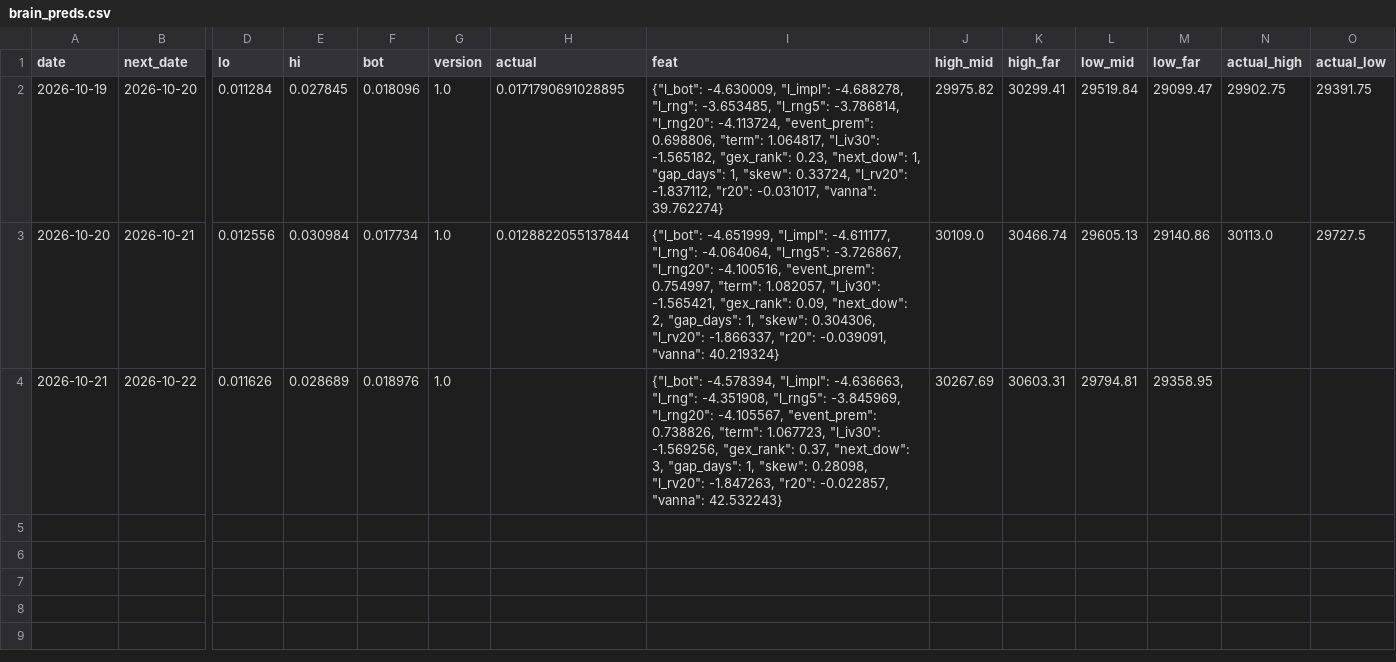
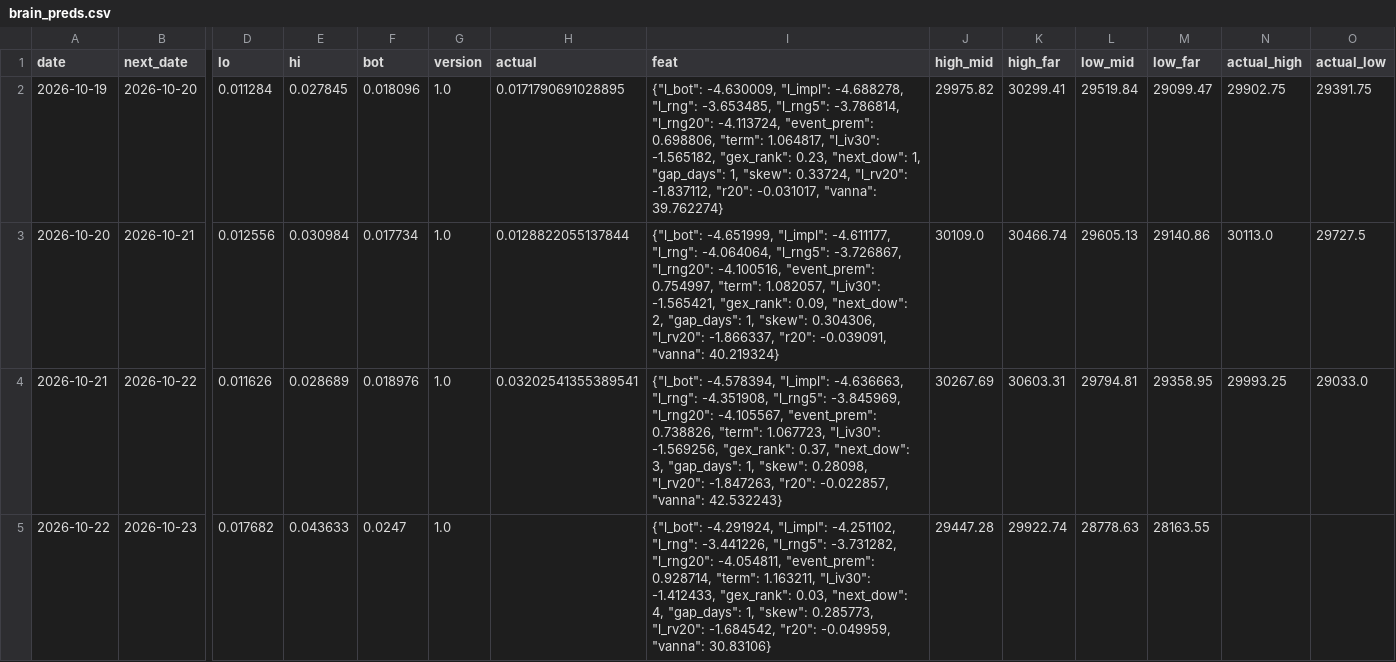
Before and after one commit to vannaflow1/nasdaq-bot, a CSV file: brain_preds.csv, drawn as a sheet; only a part is shown, gaps mark what is left out; rows hold the shown columns only; the diff names each change by its address in the sheet, - before the commit and + after, or states it on an @@ line.

```diff
--- a/brain_preds.csv
+++ b/brain_preds.csv
-H4 (actual): (empty)
+H4 (actual): 0.03202541355389541
-N4 (actual_high): (empty)
+N4 (actual_high): 29993.25
-O4 (actual_low): (empty)
+O4 (actual_low): 29033.0
+row 5: 2026-10-22 | 2026-10-23 | 0.017682 | 0.043633 | 0.0247 | 1.0 |  | {"l_bot": -4.291924, "l_impl": -4.251102, "l_rng": -3.441226, "l_rng5": -3.731282, "l_rng20": -4.054811, "event_prem": 0.928714, "term": 1.163211, "l_iv30": -1.412433, "gex_rank": 0.03, "next_dow": 4, "gap_days": 1, "skew": 0.285773, "l_rv20": -1.684542, "r20": -0.049959, "vanna": 30.83106} | 29447.28 | 29922.74 | 28778.63 | 28163.55
```
Also changed, not shown: brain_memory.csv, daily_log.csv, 12 other files.
